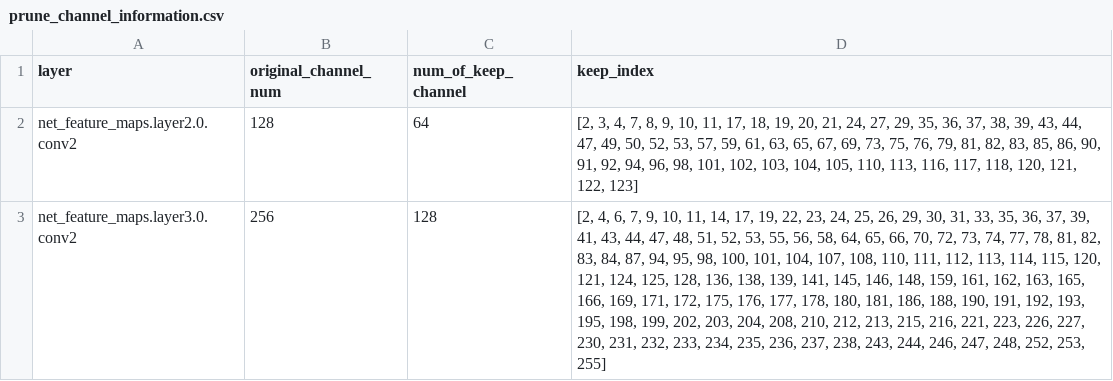
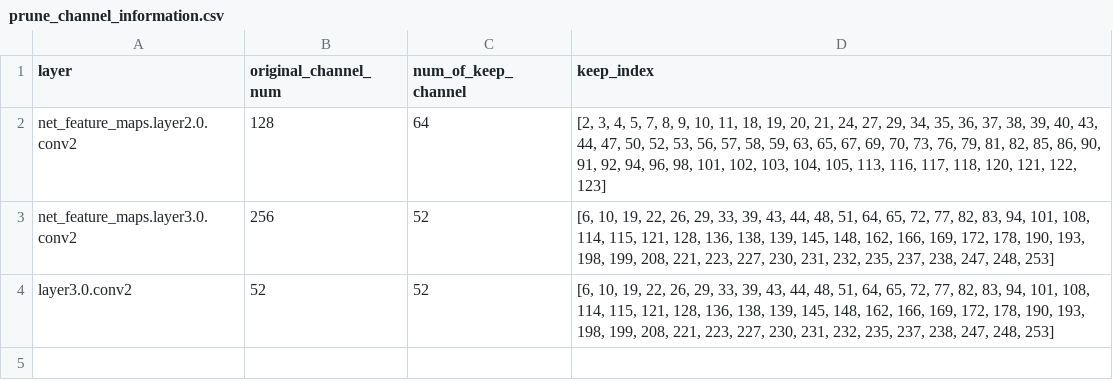
Before and after one commit to Disesfgewu/ntut-project-in-os2d-channel-prune, a CSV file: src/db/prune_channel_information.csv, drawn as a sheet; the diff names each change by its address in the sheet, - before the commit and + after, or states it on an @@ line.

```diff
--- a/src/db/prune_channel_information.csv
+++ b/src/db/prune_channel_information.csv
-D2 (keep_index): …3, 4, 7, 8, 9, 10, 11, 17, 18, 19, 20, 21, 24, 27, 29, 35, 36, 37, 38, 39, 43, 44, 47, 49, 50, 52, 53, 57, 59, 61, 63, 65, 67, 69, 73, 75, 76, 79, 81, 82, 83, 85, 86, 90, 91, 92, 94, 96, 98, 101, 102, 103, 104, 105, 110, 113, 116,…
+D2 (keep_index): …3, 4, 5, 7, 8, 9, 10, 11, 18, 19, 20, 21, 24, 27, 29, 34, 35, 36, 37, 38, 39, 40, 43, 44, 47, 50, 52, 53, 56, 57, 58, 59, 63, 65, 67, 69, 70, 73, 76, 79, 81, 82, 85, 86, 90, 91, 92, 94, 96, 98, 101, 102, 103, 104, 105, 113, 116,…
-C3 (num_of_keep_channel): 128
+C3 (num_of_keep_channel): 52
-D3 (keep_index): [2, 4, 6, 7, 9, 10, 11, 14, 17, 19, 22, 23, 24, 25, 26, 29, 30, 31, 33, 35, 36, 37, 39, 41, 43, 44, 47, 48, 51, 52, 53, 55, 56, 58, 64, 65, 66, 70, 72, 73, 74, 77, 78, 81, 82, 83, 84, 87, 94, 95, 98, 100, 101, 104, 107, 108, 110, 111, 112, 113, 114, 115, 120, 121, 124, 125, 128, 136, 138, 139, 141, 145, 146, 148, 159, 161, 162, 163, 165, 166, 169, 171, 172, 175, 176, 177, 178, 180, 181, 186, 188, 190, 191, 192, 193, 195, 198, 199, 202, 203, 204, 208, 210, 212, 213, 215, 216, 221, 223, 226, 227, 230, 231, 232, 233, 234, 235, 236, 237, 238, 243, 244, 246, 247, 248, 252, 253, 255]
+D3 (keep_index): [6, 10, 19, 22, 26, 29, 33, 39, 43, 44, 48, 51, 64, 65, 72, 77, 82, 83, 94, 101, 108, 114, 115, 121, 128, 136, 138, 139, 145, 148, 162, 166, 169, 172, 178, 190, 193, 198, 199, 208, 221, 223, 227, 230, 231, 232, 235, 237, 238, 247, 248, 253]
+row 4: layer3.0.conv2 | 52 | 52 | [6, 10, 19, 22, 26, 29, 33, 39, 43, 44, 48, 51, 64, 65, 72, 77, 82, 83, 94, 101, 108, 114, 115, 121, 128, 136, 138, 139, 145, 148, 162, 166, 169, 172, 178, 190, 193, 198, 199, 208, 221, 223, 227, 230, 231, 232, 235, 237, 238, 247, 248, 253]
```
Also changed, not shown: 6 other files.
